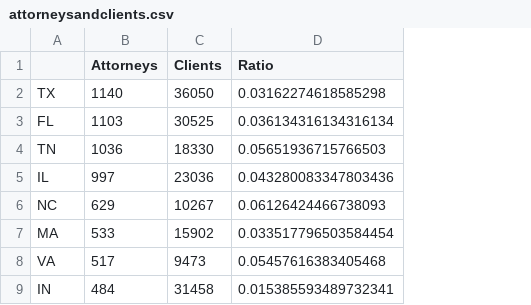
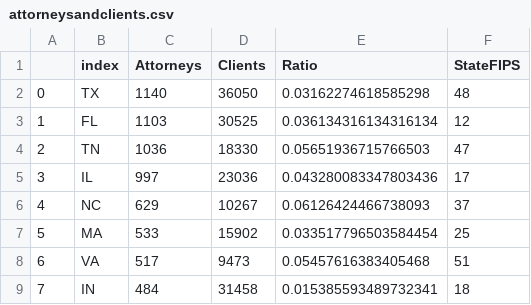
Before and after one commit to WillTReeves/Datafest-2023, a CSV file: attorneysandclients.csv, drawn as a sheet; only a part is shown; addresses are those after the commit; the diff names each change by its address in the sheet, - before the commit and + after, or states it on an @@ line.

Commit message:
Update attorneysandclients.csv

```diff
--- a/attorneysandclients.csv
+++ b/attorneysandclients.csv
+column A, rows 2-9: 0 | 1 | 2 | 3 | 4 | 5 | 6 | 7
+column F (StateFIPS), rows 2-9: 48 | 12 | 47 | 17 | 37 | 25 | 51 | 18
-B1: (empty)
+B1: index
```
